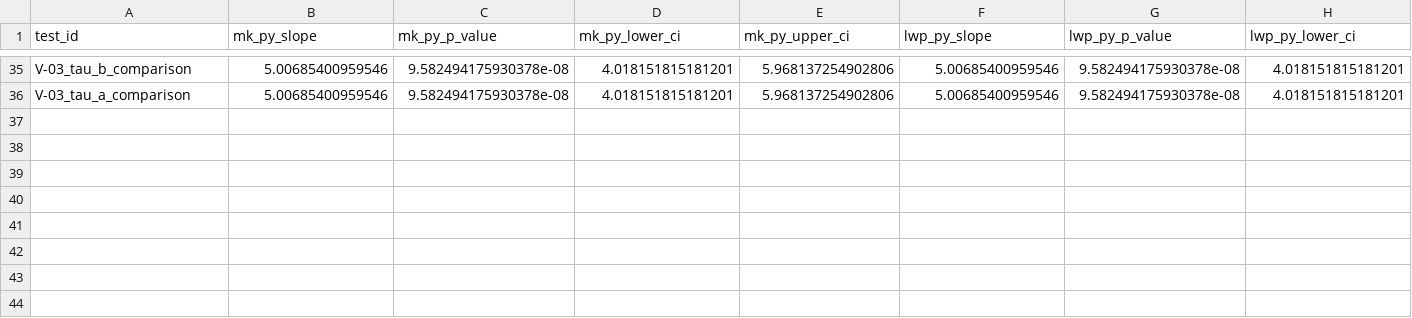
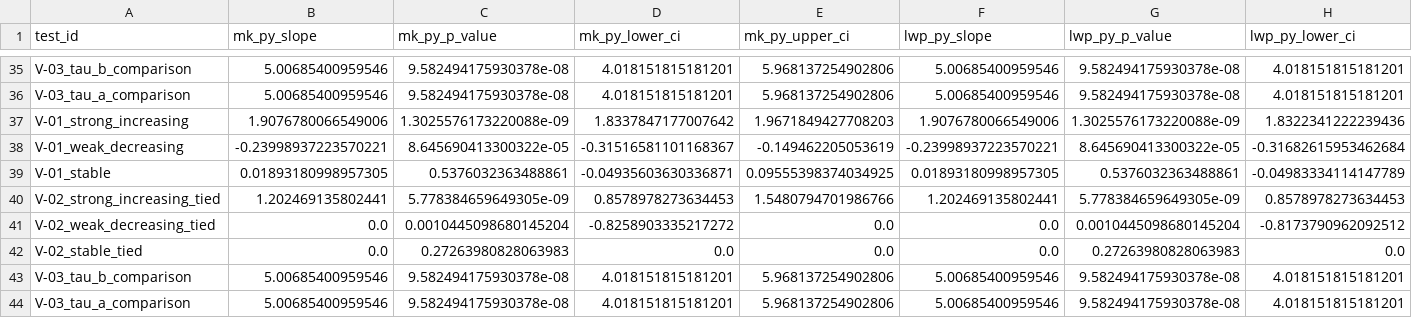
Before and after one commit to LukeAFullard/MannKS_dev, a CSV file: validation/master_results.csv, drawn as a sheet; only a part is shown, gaps mark what is left out; rows hold the shown columns only; the diff names each change by its address in the sheet, - before the commit and + after, or states it on an @@ line.

```diff
--- a/validation/master_results.csv
+++ b/validation/master_results.csv
+row 37: V-01_strong_increasing | 1.9076780066549006 | 1.3025576173220088e-09 | 1.8337847177007642 | 1.9671849427708203 | 1.9076780066549006 | 1.3025576173220088e-09 | 1.8322341222239436
+row 38: V-01_weak_decreasing | -0.23998937223570221 | 8.645690413300322e-05 | -0.31516581101168367 | -0.149462205053619 | -0.23998937223570221 | 8.645690413300322e-05 | -0.31682615953462684
+row 39: V-01_stable | 0.01893180998957305 | 0.5376032363488861 | -0.04935603630336871 | 0.09555398374034925 | 0.01893180998957305 | 0.5376032363488861 | -0.04983334114147789
+row 40: V-02_strong_increasing_tied | 1.202469135802441 | 5.778384659649305e-09 | 0.8578978273634453 | 1.5480794701986766 | 1.202469135802441 | 5.778384659649305e-09 | 0.8578978273634453
+row 41: V-02_weak_decreasing_tied | 0.0 | 0.0010445098680145204 | -0.8258903335217272 | 0.0 | 0.0 | 0.0010445098680145204 | -0.8173790962092512
+row 42: V-02_stable_tied | 0.0 | 0.27263980828063983 | 0.0 | 0.0 | 0.0 | 0.27263980828063983 | 0.0
+row 43: V-03_tau_b_comparison | 5.00685400959546 | 9.582494175930378e-08 | 4.018151815181201 | 5.968137254902806 | 5.00685400959546 | 9.582494175930378e-08 | 4.018151815181201
+row 44: V-03_tau_a_comparison | 5.00685400959546 | 9.582494175930378e-08 | 4.018151815181201 | 5.968137254902806 | 5.00685400959546 | 9.582494175930378e-08 | 4.018151815181201
```
Also changed, not shown: 10 other files.
